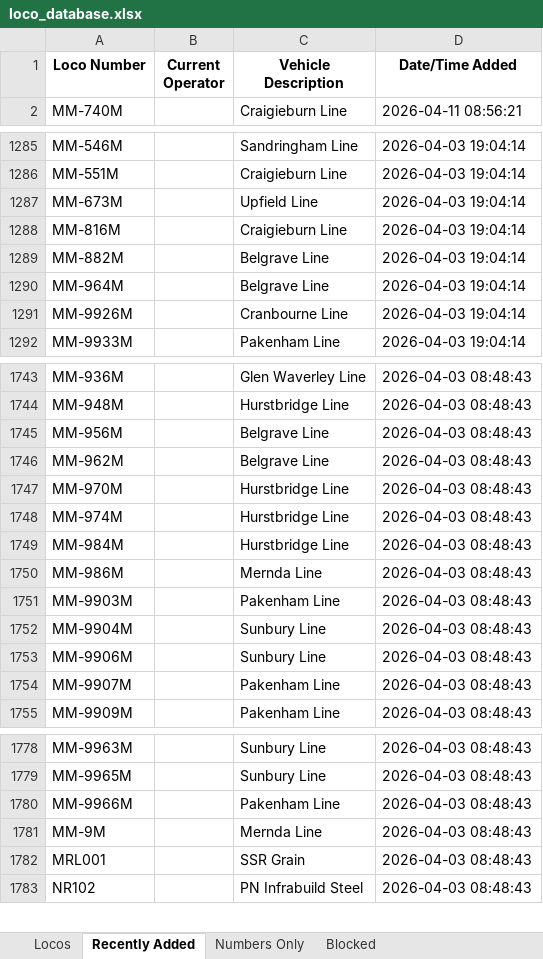
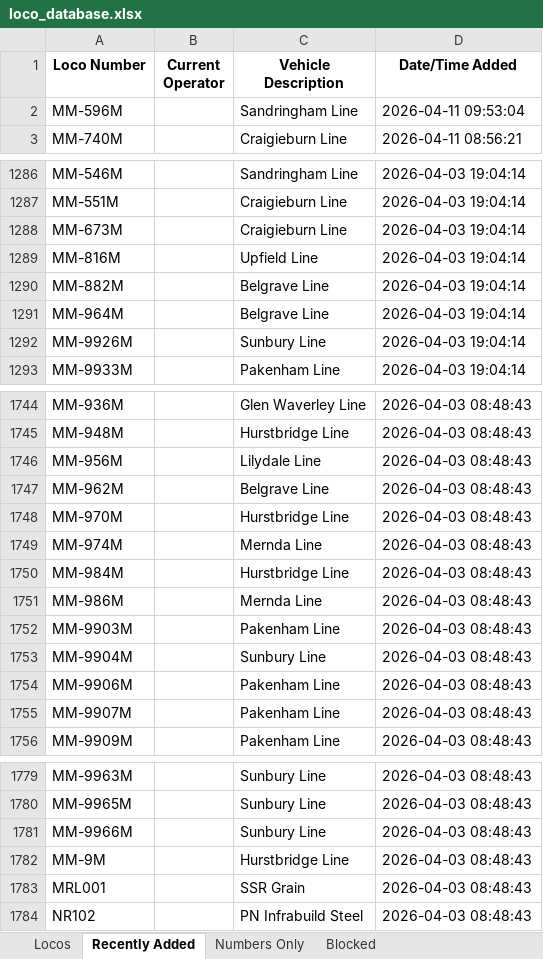
Before and after one commit to grahame21/railops-backend, an Excel workbook: static/downloads/loco_database.xlsx, sheet Recently Added, drawn as a sheet; only a part is shown, gaps mark what is left out; values as stored, in another font and other column widths than the file's, no borders; addresses are those after the commit; the diff covers the shown part only; the diff names each change by its address in the sheet, - before the commit and + after, or states it on an @@ line.

```diff
--- a/static/downloads/loco_database.xlsx (sheet Recently Added)
+++ b/static/downloads/loco_database.xlsx (sheet Recently Added)
+row 2: MM-596M |  | Sandringham Line | 2026-04-11 09:53:04
-C1288 (Vehicle Description): Upfield Line
+C1288 (Vehicle Description): Craigieburn Line
-C1289 (Vehicle Description): Craigieburn Line
+C1289 (Vehicle Description): Upfield Line
-C1292 (Vehicle Description): Cranbourne Line
+C1292 (Vehicle Description): Sunbury Line
-C1746 (Vehicle Description): Belgrave Line
+C1746 (Vehicle Description): Lilydale Line
-C1749 (Vehicle Description): Hurstbridge Line
+C1749 (Vehicle Description): Mernda Line
-C1754 (Vehicle Description): Sunbury Line
+C1754 (Vehicle Description): Pakenham Line
-C1781 (Vehicle Description): Pakenham Line
+C1781 (Vehicle Description): Sunbury Line
-C1782 (Vehicle Description): Mernda Line
+C1782 (Vehicle Description): Hurstbridge Line
```
Also changed, not shown: 37 edited cells elsewhere in this sheet, sheet Numbers Only, sheet Locos, static/downloads/loco_numbers_only.xlsx, 9 other files.
